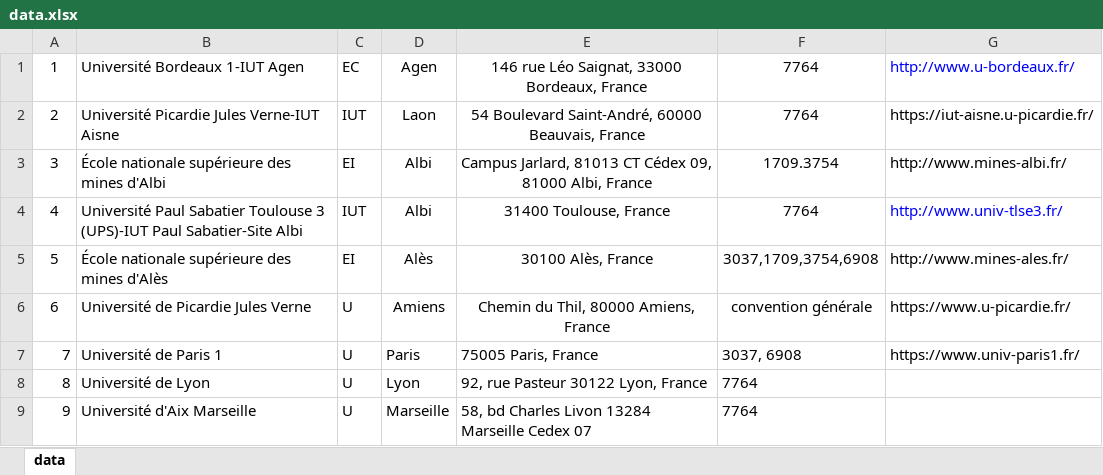
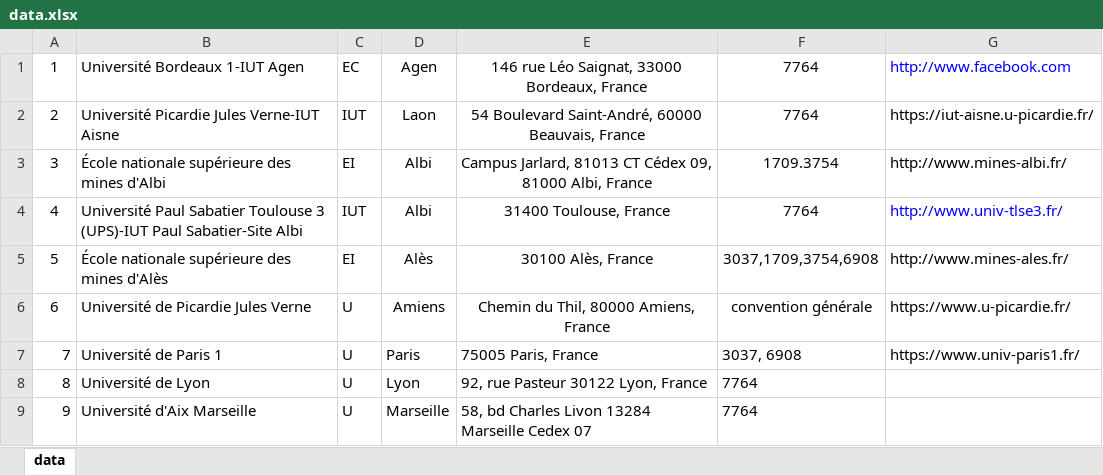
Before and after one commit to gbastien1/carte-interactive, an Excel workbook: international/carte_interactive/static/carte_interactive/data/data.xlsx, sheet data, drawn as a sheet; values as stored, in another font and other column widths than the file's, no borders; the diff names each change by its address in the sheet, - before the commit and + after, or states it on an @@ line.

```diff
--- a/international/carte_interactive/static/carte_interactive/data/data.xlsx (sheet data)
+++ b/international/carte_interactive/static/carte_interactive/data/data.xlsx (sheet data)
-G1: http://www.u-bordeaux.fr/
+G1: http://www.facebook.com
```
Also changed, not shown: 9 other files.
